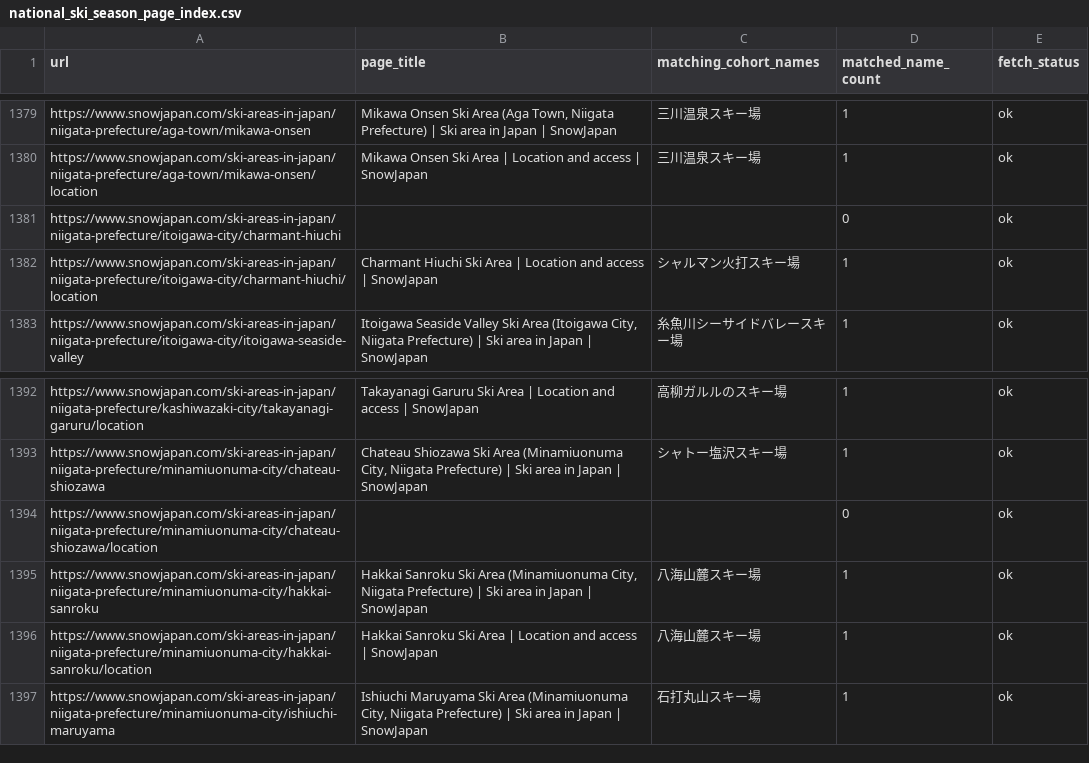
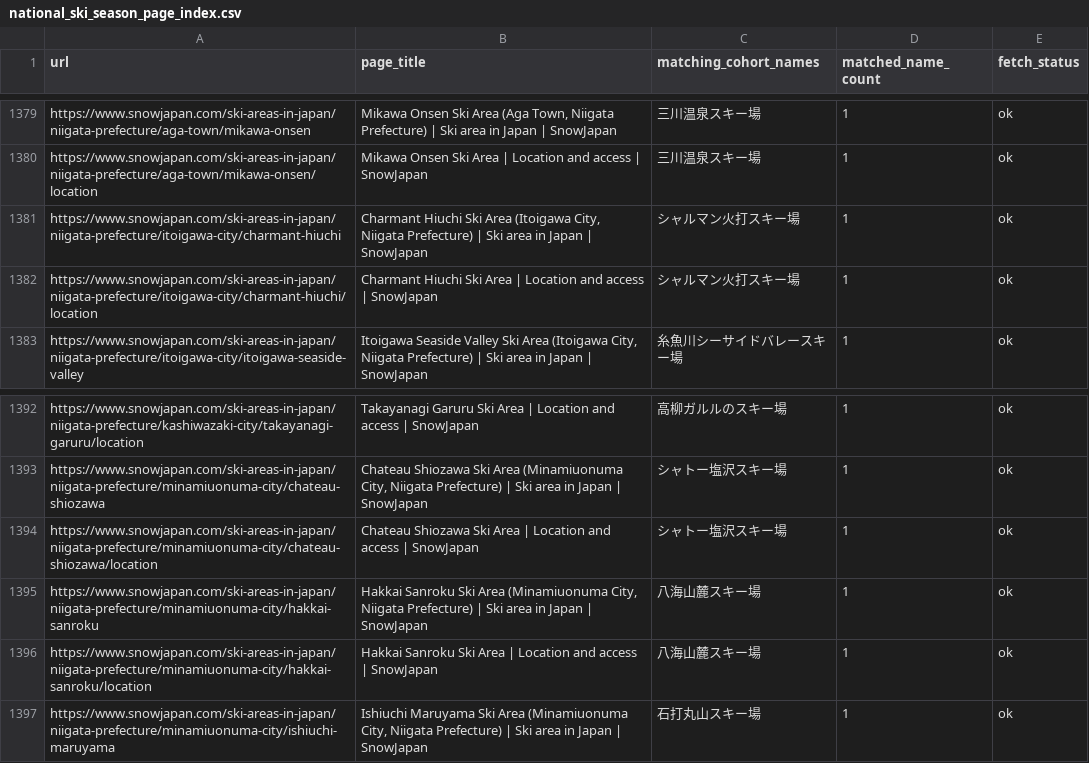
Before and after one commit to kawazoets/Japan-Ski-Climate-Land-Value, a CSV file: data/national_ski_season_page_index.csv, drawn as a sheet; only a part is shown, gaps mark what is left out.

```diff
--- a/data/national_ski_season_page_index.csv
+++ b/data/national_ski_season_page_index.csv
@@ -1380,3 +1380,3 @@ https://www.snowjapan.com/ski-areas-in-japan/niigata-prefecture/aga-town/mikawa-
 https://www.snowjapan.com/ski-areas-in-japan/niigata-prefecture/aga-town/mikawa-onsen/location,Mikawa Onsen Ski Area | Location and access | SnowJapan,三川温泉スキー場,1,ok
-https://www.snowjapan.com/ski-areas-in-japan/niigata-prefecture/itoigawa-city/charmant-hiuchi,,,0,ok
+https://www.snowjapan.com/ski-areas-in-japan/niigata-prefecture/itoigawa-city/charmant-hiuchi,"Charmant Hiuchi Ski Area (Itoigawa City, Niigata Prefecture)  | Ski area in Japan | SnowJapan",シャルマン火打スキー場,1,ok
 https://www.snowjapan.com/ski-areas-in-japan/niigata-prefecture/itoigawa-city/charmant-hiuchi/location,Charmant Hiuchi Ski Area | Location and access | SnowJapan,シャルマン火打スキー場,1,ok
@@ -1393,3 +1393,3 @@ https://www.snowjapan.com/ski-areas-in-japan/niigata-prefecture/kashiwazaki-city
 https://www.snowjapan.com/ski-areas-in-japan/niigata-prefecture/minamiuonuma-city/chateau-shiozawa,"Chateau Shiozawa Ski Area (Minamiuonuma City, Niigata Prefecture)  | Ski area in Japan | SnowJapan",シャトー塩沢スキー場,1,ok
-https://www.snowjapan.com/ski-areas-in-japan/niigata-prefecture/minamiuonuma-city/chateau-shiozawa/location,,,0,ok
+https://www.snowjapan.com/ski-areas-in-japan/niigata-prefecture/minamiuonuma-city/chateau-shiozawa/location,Chateau Shiozawa Ski Area | Location and access | SnowJapan,シャトー塩沢スキー場,1,ok
 https://www.snowjapan.com/ski-areas-in-japan/niigata-prefecture/minamiuonuma-city/hakkai-sanroku,"Hakkai Sanroku Ski Area (Minamiuonuma City, Niigata Prefecture)  | Ski area in Japan | SnowJapan",八海山麓スキー場,1,ok
```
Also changed, not shown: 2 other files.
